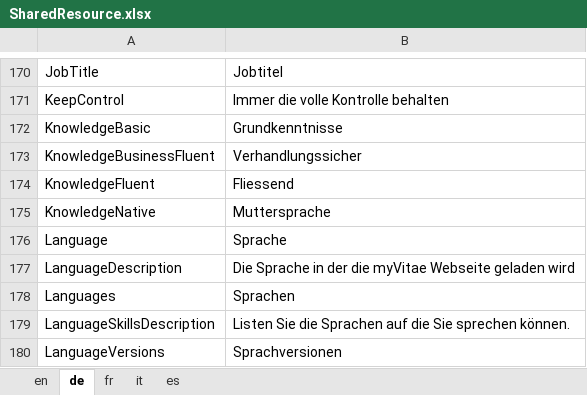
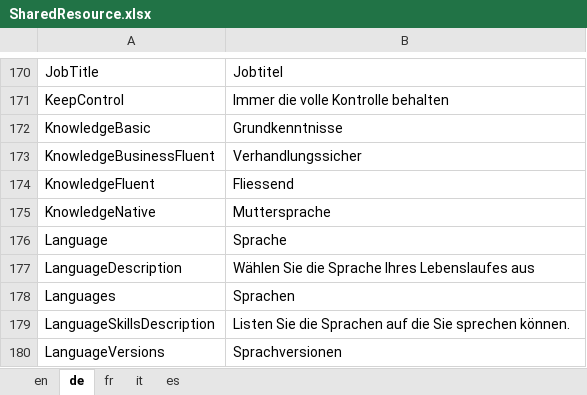
Before and after one commit to theodoracatos/vitae, an Excel workbook: Vitae/Library/Resources/SharedResource.xlsx, sheet de, drawn as a sheet; only a part is shown, gaps mark what is left out; values as stored, in another font and other column widths than the file's, no borders; the diff names each change by its address in the sheet, - before the commit and + after, or states it on an @@ line.

```diff
--- a/Vitae/Library/Resources/SharedResource.xlsx (sheet de)
+++ b/Vitae/Library/Resources/SharedResource.xlsx (sheet de)
-B177: Die Sprache in der die myVitae Webseite geladen wird
+B177: Wählen Sie die Sprache Ihres Lebenslaufes aus
```
Also changed, not shown: sheet en, sheet fr, sheet it, sheet es, 3 other files.
